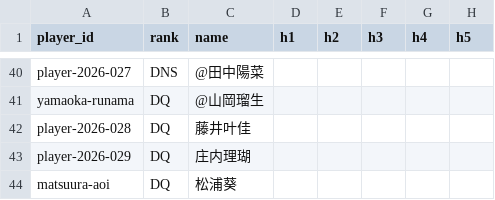
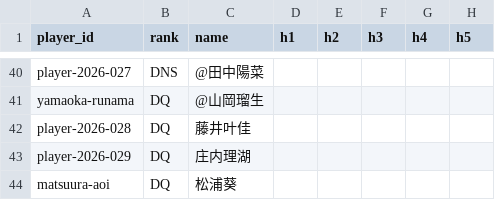
Before and after one commit to kenboo-sck/jgda-site, a CSV file: public/data/matsuyama2026.csv, drawn as a sheet; only a part is shown, gaps mark what is left out; the diff names each change by its address in the sheet, - before the commit and + after, or states it on an @@ line.

Commit message:
fix: 庄内理瑚を庄内理湖に修正

```diff
--- a/public/data/matsuyama2026.csv
+++ b/public/data/matsuyama2026.csv
-C43 (name): 庄内理瑚
+C43 (name): 庄内理湖
```
